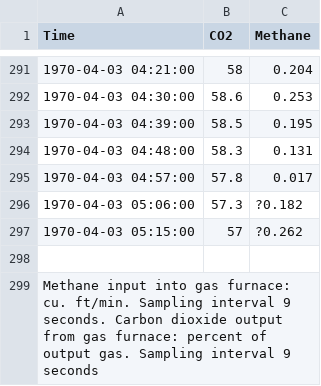
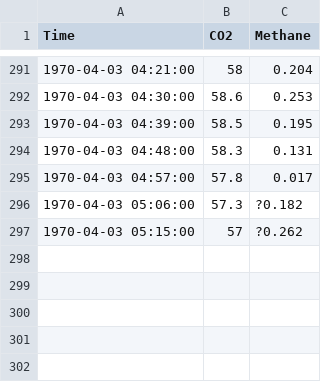
Before and after one commit to nmimoto/nmimoto.github.io, a CSV file: datasets/methane.csv, drawn as a sheet; only a part is shown, gaps mark what is left out.

Commit message:
Update methane.csv

```diff
--- a/datasets/methane.csv
+++ b/datasets/methane.csv
@@ -297,3 +297 @@
 "1970-04-03 05:15:00",57,?0.262
-
-Methane input into gas furnace: cu. ft/min. Sampling interval 9 seconds. Carbon dioxide output from gas furnace: percent of output gas. Sampling interval 9 seconds
```
